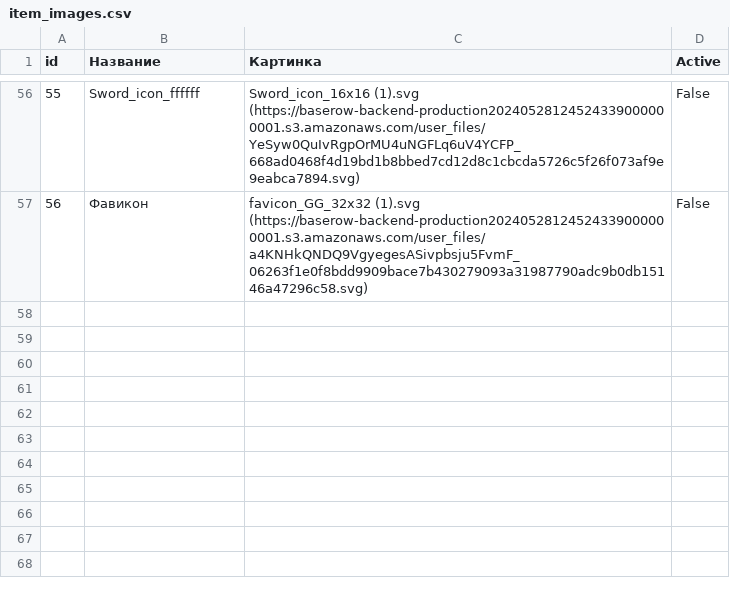
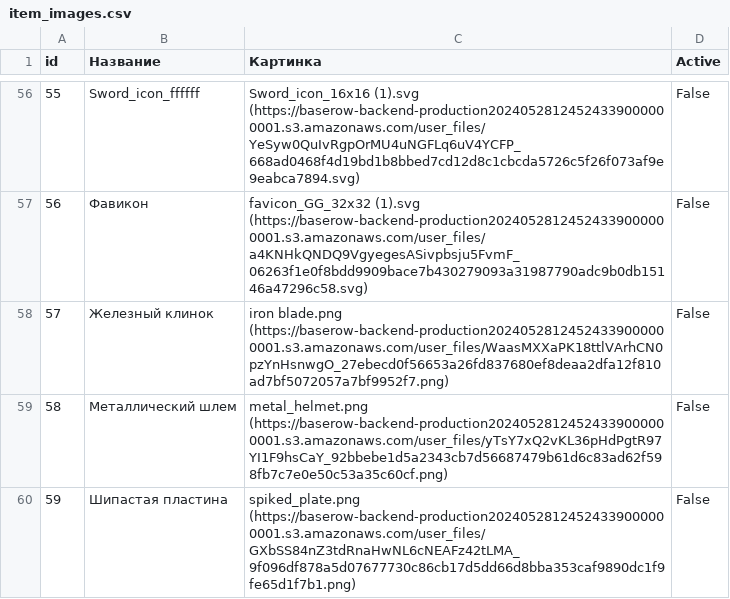
Before and after one commit to TimeOfHeroes/Heroes_test, a CSV file: item_images.csv, drawn as a sheet; only a part is shown, gaps mark what is left out; the diff names each change by its address in the sheet, - before the commit and + after, or states it on an @@ line.

Commit message:
Update item_images.csv

```diff
--- a/item_images.csv
+++ b/item_images.csv
+row 58: 57 | Железный клинок | iron blade.png (https://baserow-backend-production20240528124524339000000001.s3.amazonaws.com/user_files/WaasMXXaPK18ttlVArhCN0pzYnHsnwgO_27ebecd0f56653a26fd837680ef8deaa2dfa12f810ad7bf5072057a7bf9952f7.png) | False
+row 59: 58 | Металлический шлем | metal_helmet.png (https://baserow-backend-production20240528124524339000000001.s3.amazonaws.com/user_files/yTsY7xQ2vKL36pHdPgtR97YI1F9hsCaY_92bbebe1d5a2343cb7d56687479b61d6c83ad62f598fb7c7e0e50c53a35c60cf.png) | False
+row 60: 59 | Шипастая пластина | spiked_plate.png (https://baserow-backend-production20240528124524339000000001.s3.amazonaws.com/user_files/GXbSS84nZ3tdRnaHwNL6cNEAFz42tLMA_9f096df878a5d07677730c86cb17d5dd66d8bba353caf9890dc1f9fe65d1f7b1.png) | False
```
